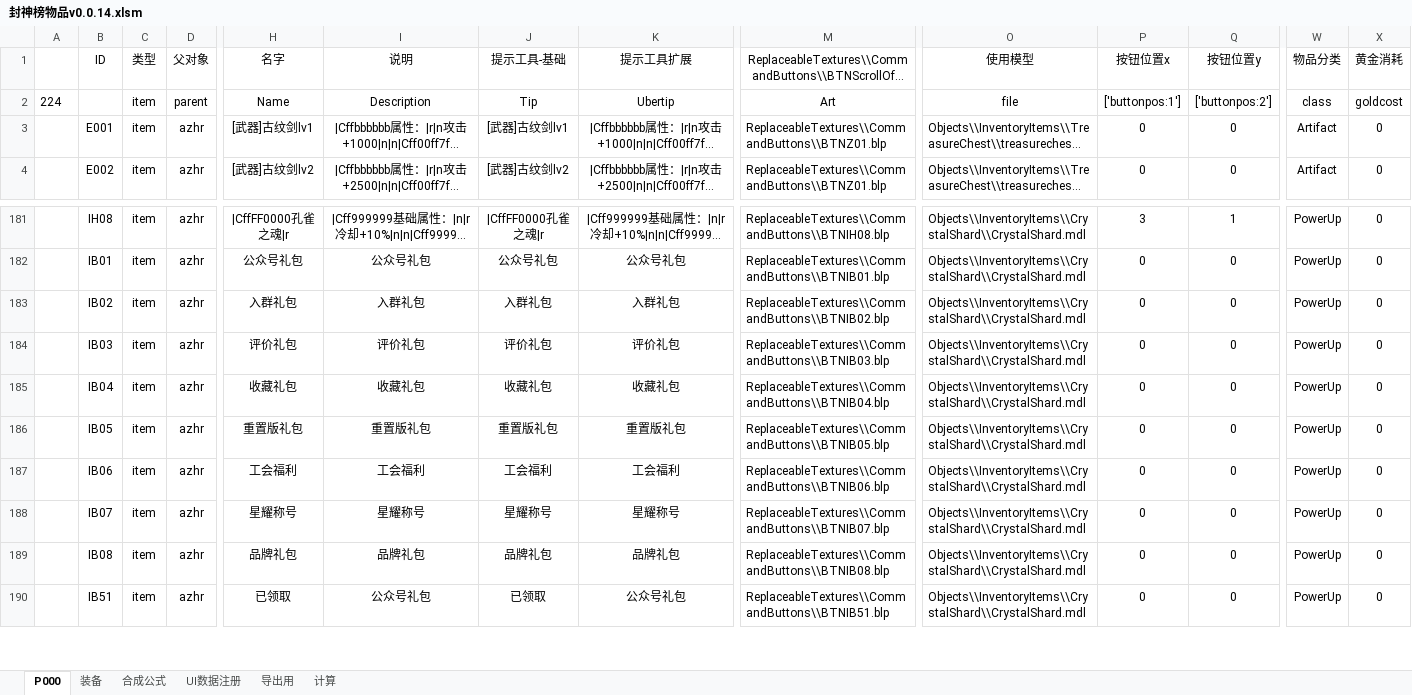
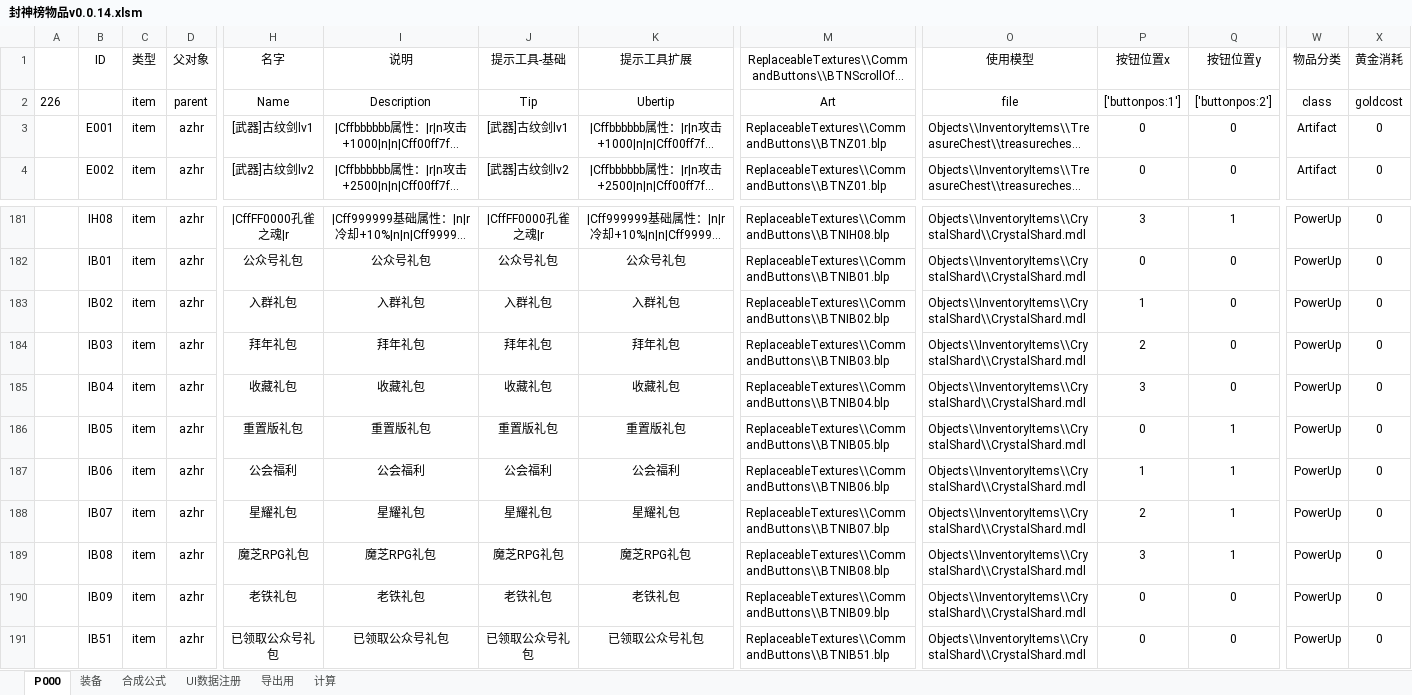
Before and after one commit to MageEgg/MageGame, an Excel workbook: 封神榜物品v0.0.14.xlsm, sheet P000, drawn as a sheet; only a part is shown, gaps mark what is left out; long unchanged cells end in …; values as stored, in another font and other column widths than the file's, no borders; charts and pictures not drawn; addresses are those after the commit; rows hold the shown columns only; the diff covers the shown part only; the diff names each change by its address in the sheet, - before the commit and + after, or states it on an @@ line.

```diff
--- a/封神榜物品v0.0.14.xlsm (sheet P000)
+++ b/封神榜物品v0.0.14.xlsm (sheet P000)
-A2: 224
+A2: 226
-P183 (按钮位置x): 0
+P183 (按钮位置x): 1
-H184 (名字): 评价礼包
+H184 (名字): 拜年礼包
-I184 (说明): 评价礼包
+I184 (说明): 拜年礼包
-J184 (提示工具-基础): 评价礼包
+J184 (提示工具-基础): 拜年礼包
-K184 (提示工具扩展): 评价礼包
+K184 (提示工具扩展): 拜年礼包
-P184 (按钮位置x): 0
+P184 (按钮位置x): 2
-P185 (按钮位置x): 0
+P185 (按钮位置x): 3
-Q186:Q189 (按钮位置y): 0
+Q186:Q189 (按钮位置y): 1
-H187 (名字): 工会福利
+H187 (名字): 公会福利
-I187 (说明): 工会福利
+I187 (说明): 公会福利
-J187 (提示工具-基础): 工会福利
+J187 (提示工具-基础): 公会福利
-K187 (提示工具扩展): 工会福利
+K187 (提示工具扩展): 公会福利
-P187 (按钮位置x): 0
+P187 (按钮位置x): 1
-H188 (名字): 星耀称号
+H188 (名字): 星耀礼包
-I188 (说明): 星耀称号
+I188 (说明): 星耀礼包
-J188 (提示工具-基础): 星耀称号
+J188 (提示工具-基础): 星耀礼包
-K188 (提示工具扩展): 星耀称号
+K188 (提示工具扩展): 星耀礼包
-P188 (按钮位置x): 0
+P188 (按钮位置x): 2
-H189 (名字): 品牌礼包
+H189 (名字): 魔芝RPG礼包
-I189 (说明): 品牌礼包
+I189 (说明): 魔芝RPG礼包
-J189 (提示工具-基础): 品牌礼包
+J189 (提示工具-基础): 魔芝RPG礼包
-K189 (提示工具扩展): 品牌礼包
+K189 (提示工具扩展): 魔芝RPG礼包
-P189 (按钮位置x): 0
+P189 (按钮位置x): 3
+row 190:  | IB09 | item | azhr | 老铁礼包 | 老铁礼包 | 老铁礼包 | 老铁礼包 | ReplaceableTextures\\CommandButtons\\BTNIB09.blp | Objects\\InventoryItems\\CrystalShard\\CrystalShard.mdl | 0 | 0 | PowerUp | 0
-H191 (名字): 已领取
+H191 (名字): 已领取公众号礼包
-I191 (说明): 公众号礼包
+I191 (说明): 已领取公众号礼包
-J191 (提示工具-基础): 已领取
+J191 (提示工具-基础): 已领取公众号礼包
-K191 (提示工具扩展): 公众号礼包
+K191 (提示工具扩展): 已领取公众号礼包
```
Also changed, not shown: 1 added row and 38 edited cells elsewhere in this sheet, sheet 装备, sheet UI数据注册, formulas that keep their value, hidden cells, charts or pictures, 1 other file.
